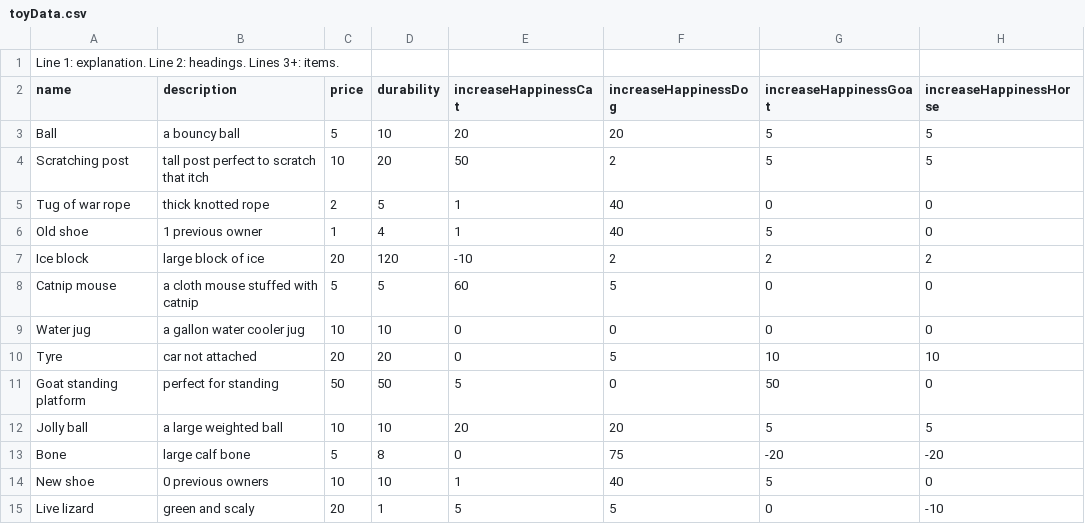
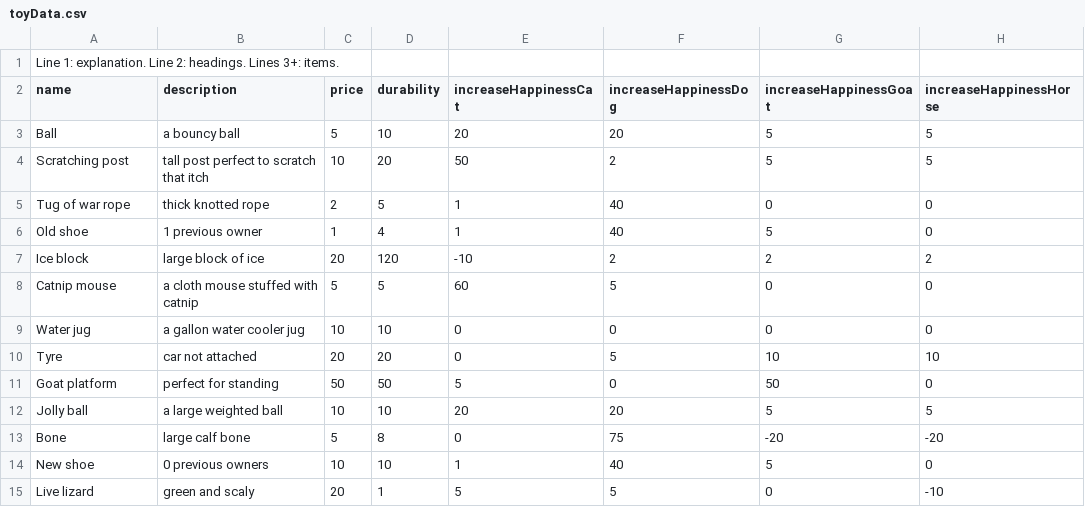
Before and after one commit to olliechick/VirtualPetsAssignment, a CSV file: config/toyData.csv, drawn as a sheet; only a part is shown; the diff names each change by its address in the sheet, - before the commit and + after, or states it on an @@ line.

Commit message:
Goat standing platform -> Goat platform

```diff
--- a/config/toyData.csv
+++ b/config/toyData.csv
-A11 (name): Goat standing platform
+A11 (name): Goat platform
```
